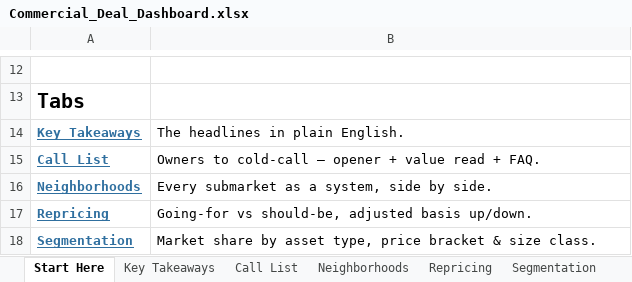
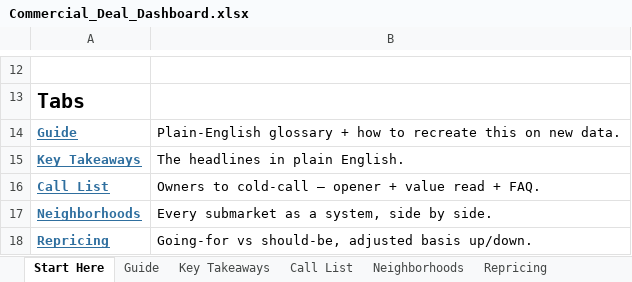
Before and after one commit to aidanesimire-ops/Aida-respository, an Excel workbook: commercial/outputs/Commercial_Deal_Dashboard.xlsx, sheet Start Here, drawn as a sheet; only a part is shown, gaps mark what is left out; the shorter side is filled out with more unchanged rows; values as stored, in another font and other column widths than the file's, no borders; the diff names each change by its address in the sheet, - before the commit and + after, or states it on an @@ line.

```diff
--- a/commercial/outputs/Commercial_Deal_Dashboard.xlsx (sheet Start Here)
+++ b/commercial/outputs/Commercial_Deal_Dashboard.xlsx (sheet Start Here)
+sheet tab: Guide
+row 14: Guide | Plain-English glossary + how to recreate this on new data.
```
Also changed, not shown: sheet Segmentation, 11 other files.
